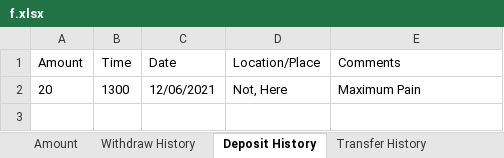
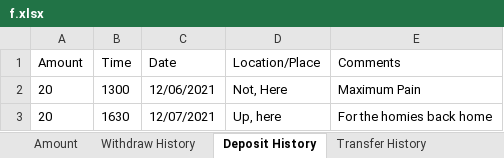
Before and after one commit to G2COMMANDER/Software-Engineering-Banking-Project, an Excel workbook: bin/Database/UserInformation/f.xlsx, sheet Deposit History, drawn as a sheet; values as stored, in another font and other column widths than the file's, no borders; the diff names each change by its address in the sheet, - before the commit and + after, or states it on an @@ line.

```diff
--- a/bin/Database/UserInformation/f.xlsx (sheet Deposit History)
+++ b/bin/Database/UserInformation/f.xlsx (sheet Deposit History)
+row 3: 20 | 1630 | 12/07/2021 | Up, here | For the homies back home
```
Also changed, not shown: sheet Withdraw History, bin/Database/Database.xlsx, src/Database/Database.xlsx, 1 other file.
